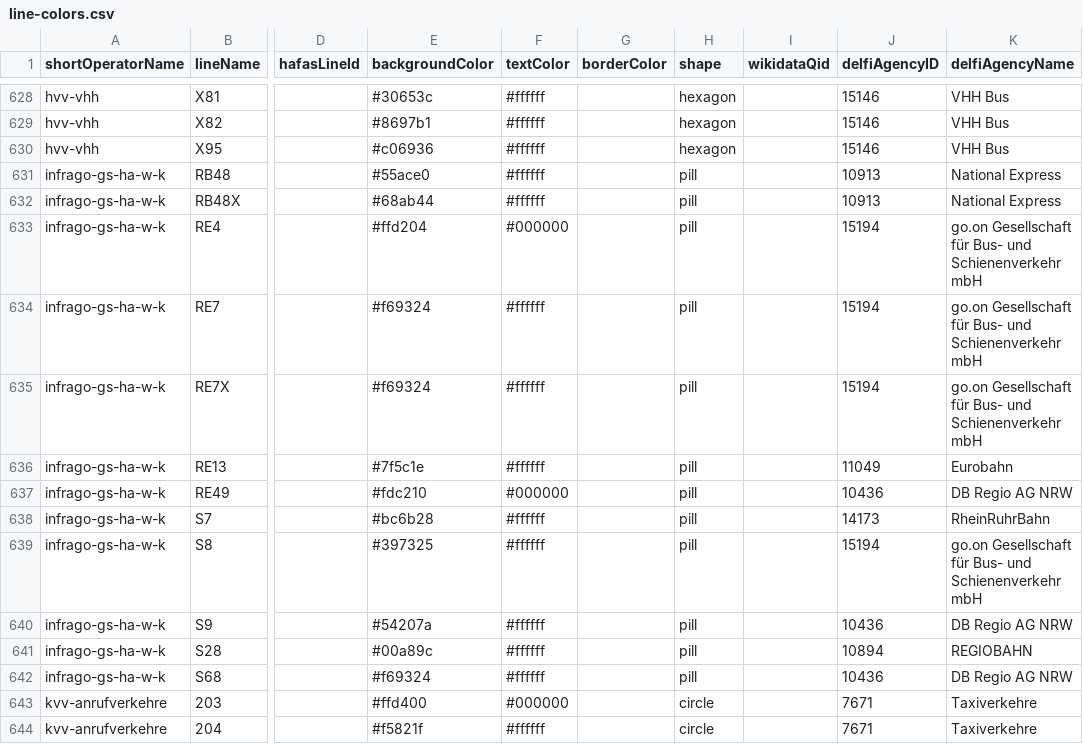
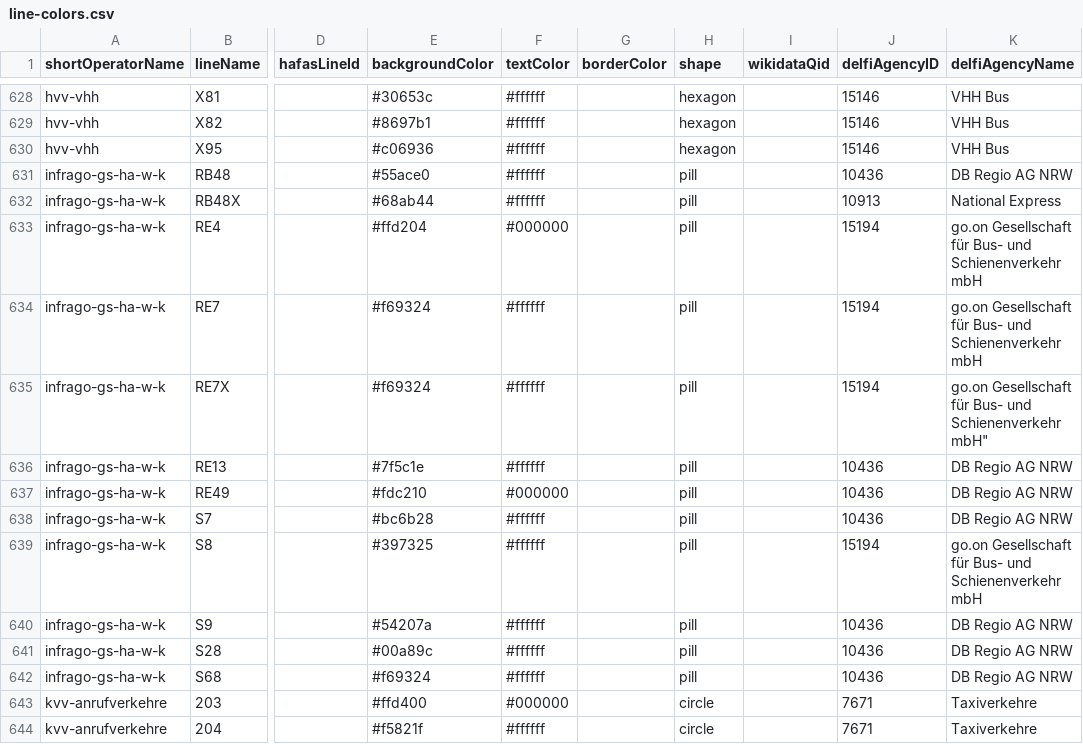
Before and after one commit to luna-cant-code/line-colors, a CSV file: line-colors.csv, drawn as a sheet; only a part is shown, gaps mark what is left out; the diff names each change by its address in the sheet, - before the commit and + after, or states it on an @@ line.

Commit message:
changed operators

```diff
--- a/line-colors.csv
+++ b/line-colors.csv
-J631 (delfiAgencyID): 10913
+J631 (delfiAgencyID): 10436
-K631 (delfiAgencyName): National Express
+K631 (delfiAgencyName): DB Regio AG NRW
-K635 (delfiAgencyName): …und Schienenverkehr mbH
+K635 (delfiAgencyName): …und Schienenverkehr mbH"
-J636 (delfiAgencyID): 11049
+J636 (delfiAgencyID): 10436
-K636 (delfiAgencyName): Eurobahn
+K636 (delfiAgencyName): DB Regio AG NRW
-J638 (delfiAgencyID): 14173
+J638 (delfiAgencyID): 10436
-K638 (delfiAgencyName): RheinRuhrBahn
+K638 (delfiAgencyName): DB Regio AG NRW
-J641 (delfiAgencyID): 10894
+J641 (delfiAgencyID): 10436
-K641 (delfiAgencyName): REGIOBAHN
+K641 (delfiAgencyName): DB Regio AG NRW
```
